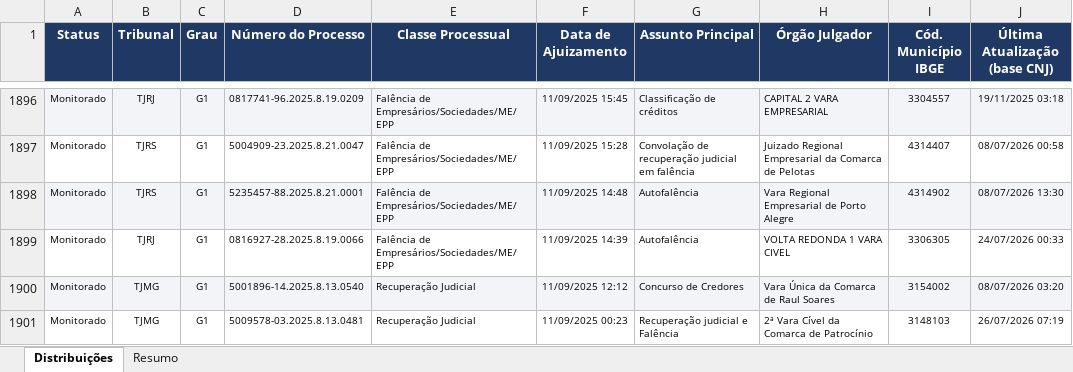
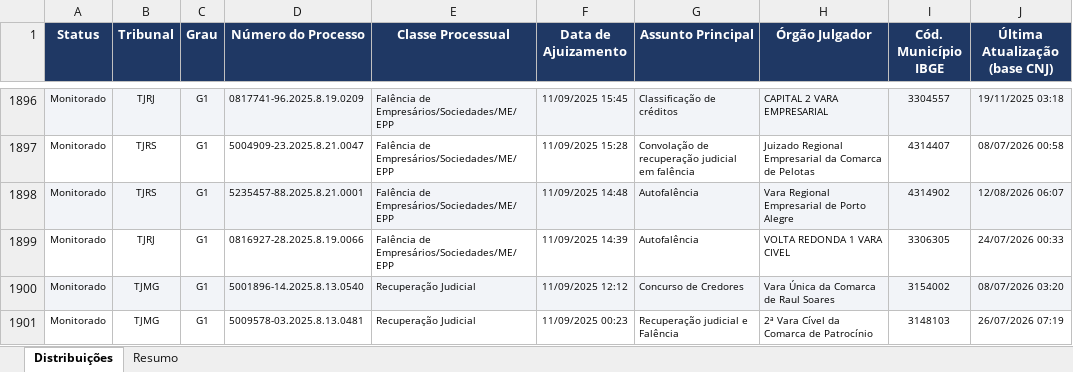
Before and after one commit to sidneygf/robo-datajud-cnj, an Excel workbook: saida/Distribuicao_RJ_RE_Falencia.xlsx, sheet Distribuições, drawn as a sheet; only a part is shown, gaps mark what is left out; values as stored, in another font and other column widths than the file's, no borders; the diff covers the shown part only; the diff names each change by its address in the sheet, - before the commit and + after, or states it on an @@ line.

```diff
--- a/saida/Distribuicao_RJ_RE_Falencia.xlsx (sheet Distribuições)
+++ b/saida/Distribuicao_RJ_RE_Falencia.xlsx (sheet Distribuições)
-J1898 (Última Atualização (base CNJ)): 08/07/2026 13:30
+J1898 (Última Atualização (base CNJ)): 12/08/2026 06:07
```
Also changed, not shown: 14 removed rows and 3 edited cells elsewhere in this sheet, sheet Resumo, 1 other file.
